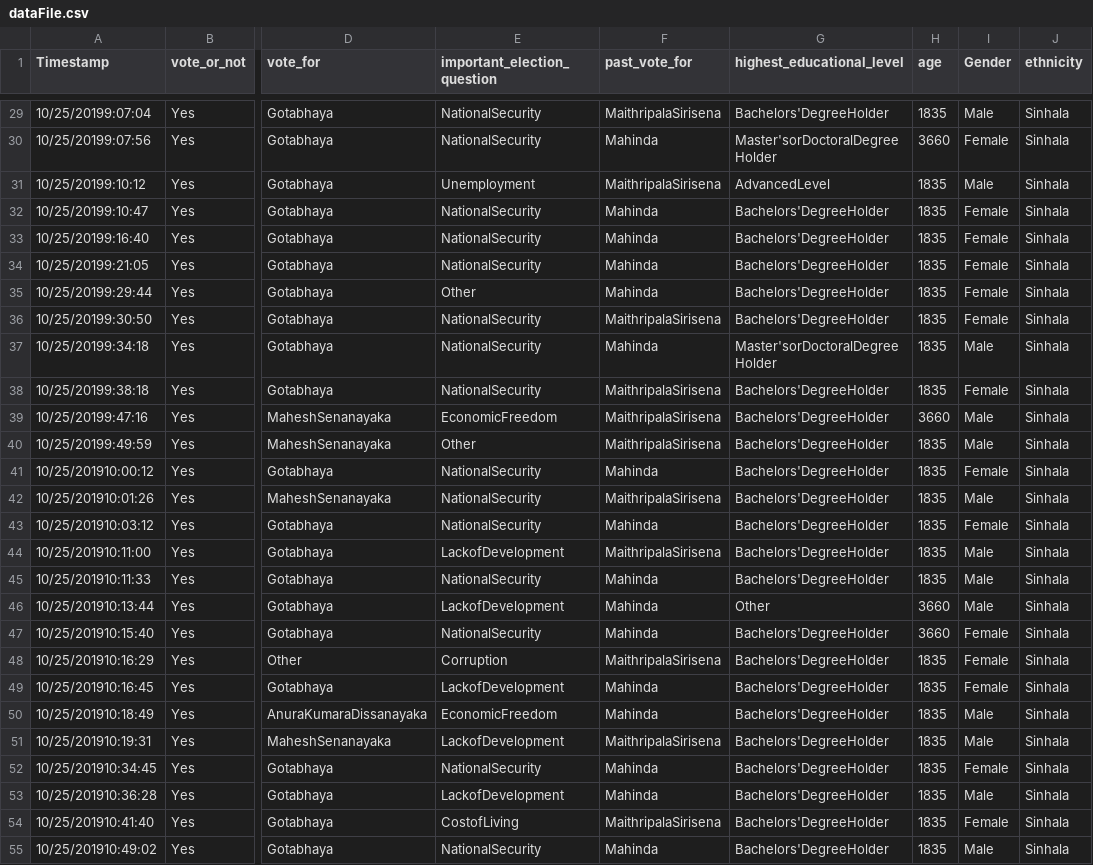
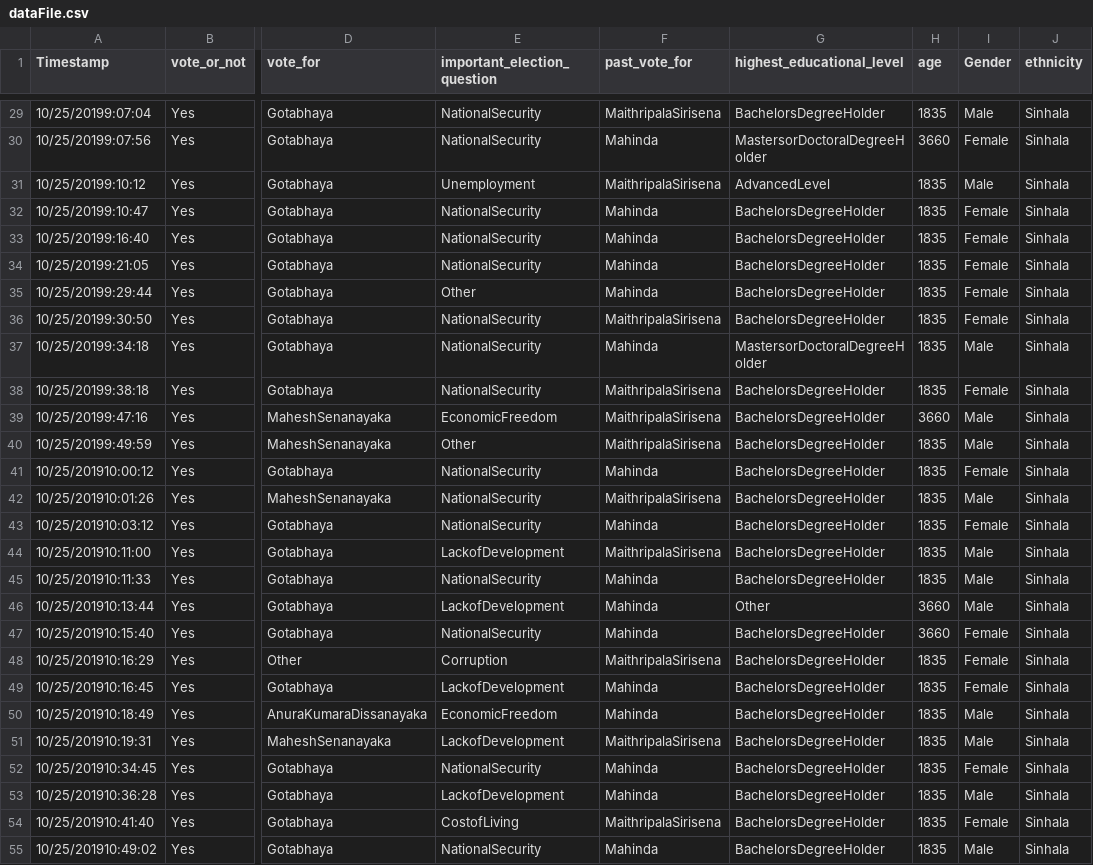
Before and after one commit to BinuriYeshani/statistical_inference_GP, a CSV file: data/dataFile.csv, drawn as a sheet; only a part is shown, gaps mark what is left out; the diff covers the shown part only; the diff names each change by its address in the sheet, - before the commit and + after, or states it on an @@ line.

```diff
--- a/data/dataFile.csv
+++ b/data/dataFile.csv
-G29 (highest_educational_level): Bachelors'DegreeHolder
+G29 (highest_educational_level): BachelorsDegreeHolder
-G30 (highest_educational_level): Master'sorDoctoralDegreeHolder
+G30 (highest_educational_level): MastersorDoctoralDegreeHolder
-G32:G36 (highest_educational_level): Bachelors'DegreeHolder
+G32:G36 (highest_educational_level): BachelorsDegreeHolder
-G37 (highest_educational_level): Master'sorDoctoralDegreeHolder
+G37 (highest_educational_level): MastersorDoctoralDegreeHolder
-G38:G45 (highest_educational_level): Bachelors'DegreeHolder
+G38:G45 (highest_educational_level): BachelorsDegreeHolder
-G47:G55 (highest_educational_level): Bachelors'DegreeHolder
+G47:G55 (highest_educational_level): BachelorsDegreeHolder
```
Also changed, not shown: 82 edited cells elsewhere in this file.
